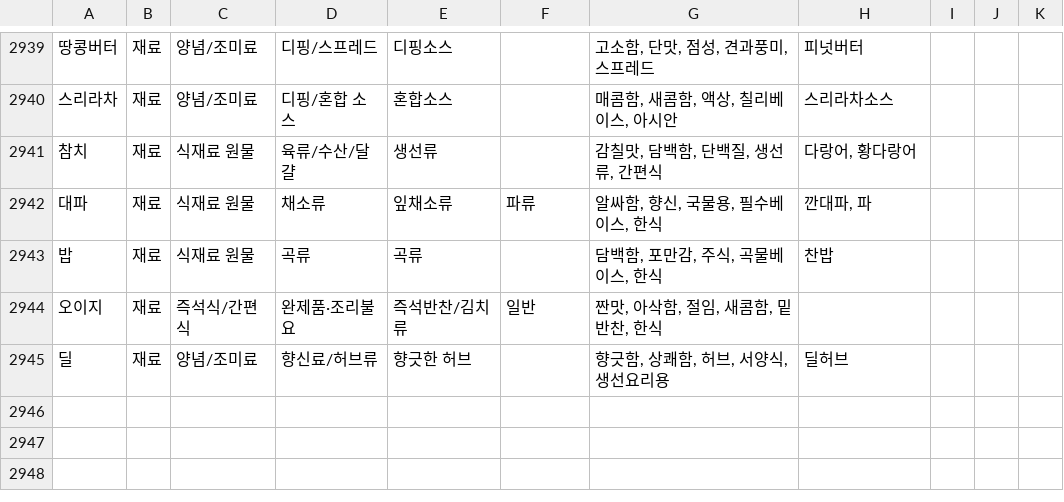
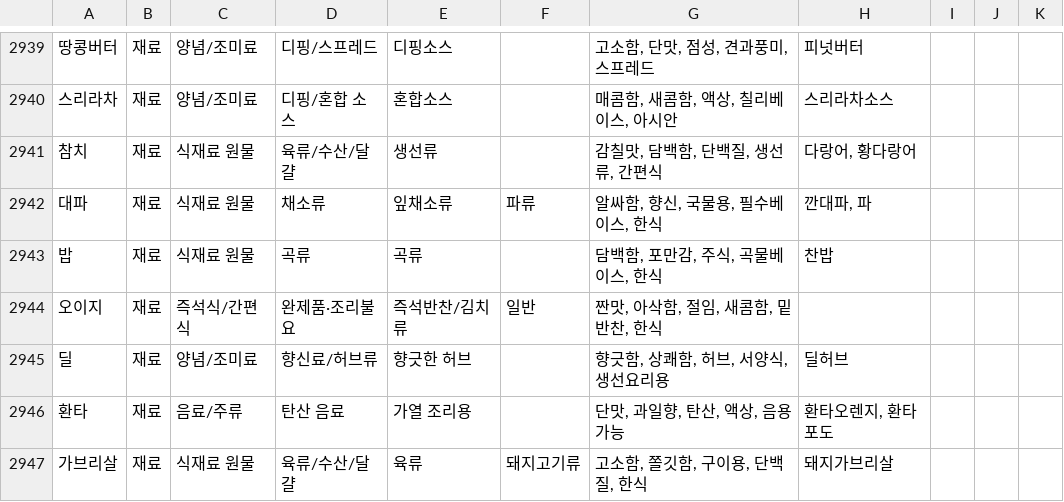
Before and after one commit to nahyejin/RefrigeratorCode, a CSV file: backend/ingredient_profile_dict_with_substitutes.csv, drawn as a sheet; only a part is shown, gaps mark what is left out; the diff names each change by its address in the sheet, - before the commit and + after, or states it on an @@ line.

```diff
--- a/backend/ingredient_profile_dict_with_substitutes.csv
+++ b/backend/ingredient_profile_dict_with_substitutes.csv
+row 2946: 환타 | 재료 | 음료/주류 | 탄산 음료 | 가열 조리용 |  | 단맛, 과일향, 탄산, 액상, 음용가능 | 환타오렌지, 환타포도
+row 2947: 가브리살 | 재료 | 식재료 원물 | 육류/수산/달걀 | 육류 | 돼지고기류 | 고소함, 쫄깃함, 구이용, 단백질, 한식 | 돼지가브리살
```
Also changed, not shown: frontend/public/ingredient_profile_dict_with_substitutes.csv, 5 other files.
